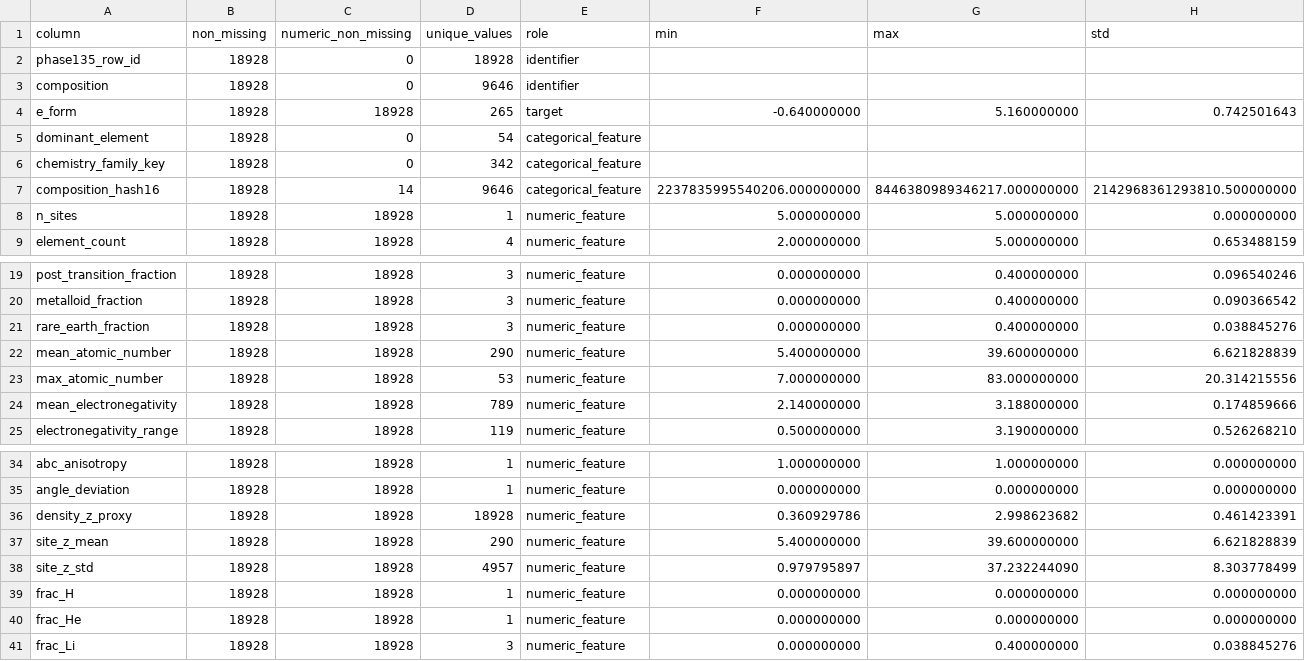
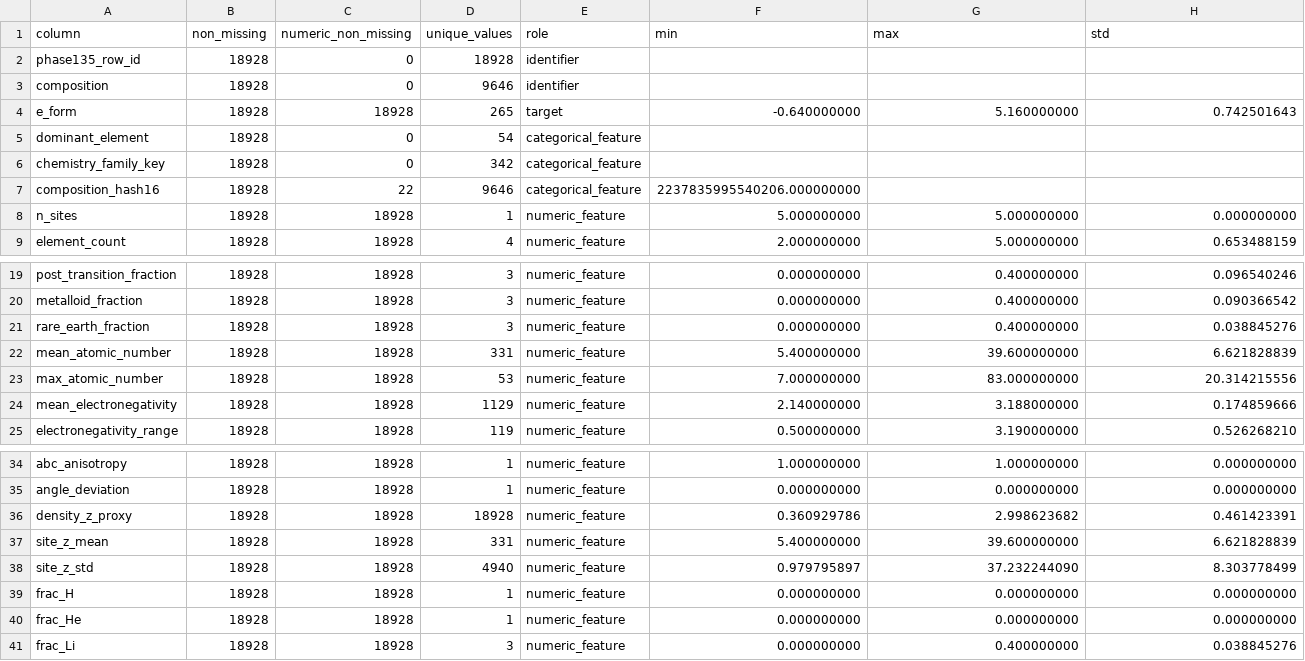
Before and after one commit to CuiMuxuan/matsci-gnn-pinn, a CSV file: docs/results/phase135_matbench_perovskites_baseline_gate/phase135_matbench_perovskites_schema_table.csv, drawn as a sheet; only a part is shown, gaps mark what is left out.

Commit message:
Add Phase 135 A800 review artifacts

```diff
--- a/docs/results/phase135_matbench_perovskites_baseline_gate/phase135_matbench_perovskites_schema_table.csv
+++ b/docs/results/phase135_matbench_perovskites_baseline_gate/phase135_matbench_perovskites_schema_table.csv
@@ -6,3 +6,3 @@ dominant_element,18928,0,54,categorical_feature,,,
 chemistry_family_key,18928,0,342,categorical_feature,,,
-composition_hash16,18928,14,9646,categorical_feature,2237835995540206.000000000,8446380989346217.000000000,2142968361293810.500000000
+composition_hash16,18928,22,9646,categorical_feature,2237835995540206.000000000,,
 n_sites,18928,18928,1,numeric_feature,5.000000000,5.000000000,0.000000000
@@ -21,5 +21,5 @@ metalloid_fraction,18928,18928,3,numeric_feature,0.000000000,0.400000000,0.09036
 rare_earth_fraction,18928,18928,3,numeric_feature,0.000000000,0.400000000,0.038845276
-mean_atomic_number,18928,18928,290,numeric_feature,5.400000000,39.600000000,6.621828839
+mean_atomic_number,18928,18928,331,numeric_feature,5.400000000,39.600000000,6.621828839
 max_atomic_number,18928,18928,53,numeric_feature,7.000000000,83.000000000,20.314215556
-mean_electronegativity,18928,18928,789,numeric_feature,2.140000000,3.188000000,0.174859666
+mean_electronegativity,18928,18928,1129,numeric_feature,2.140000000,3.188000000,0.174859666
 electronegativity_range,18928,18928,119,numeric_feature,0.500000000,3.190000000,0.526268210
@@ -36,4 +36,4 @@ angle_deviation,18928,18928,1,numeric_feature,0.000000000,0.000000000,0.00000000
 density_z_proxy,18928,18928,18928,numeric_feature,0.360929786,2.998623682,0.461423391
-site_z_mean,18928,18928,290,numeric_feature,5.400000000,39.600000000,6.621828839
-site_z_std,18928,18928,4957,numeric_feature,0.979795897,37.232244090,8.303778499
+site_z_mean,18928,18928,331,numeric_feature,5.400000000,39.600000000,6.621828839
+site_z_std,18928,18928,4940,numeric_feature,0.979795897,37.232244090,8.303778499
 frac_H,18928,18928,1,numeric_feature,0.000000000,0.000000000,0.000000000
```
Also changed, not shown: docs/results/phase135_matbench_perovskites_baseline_gate/phase135_matbench_perovskites_metric_table.csv, docs/results/phase135_matbench_perovskites_baseline_gate/phase135_matbench_perovskites_target_review_table.csv, 3 other files.
